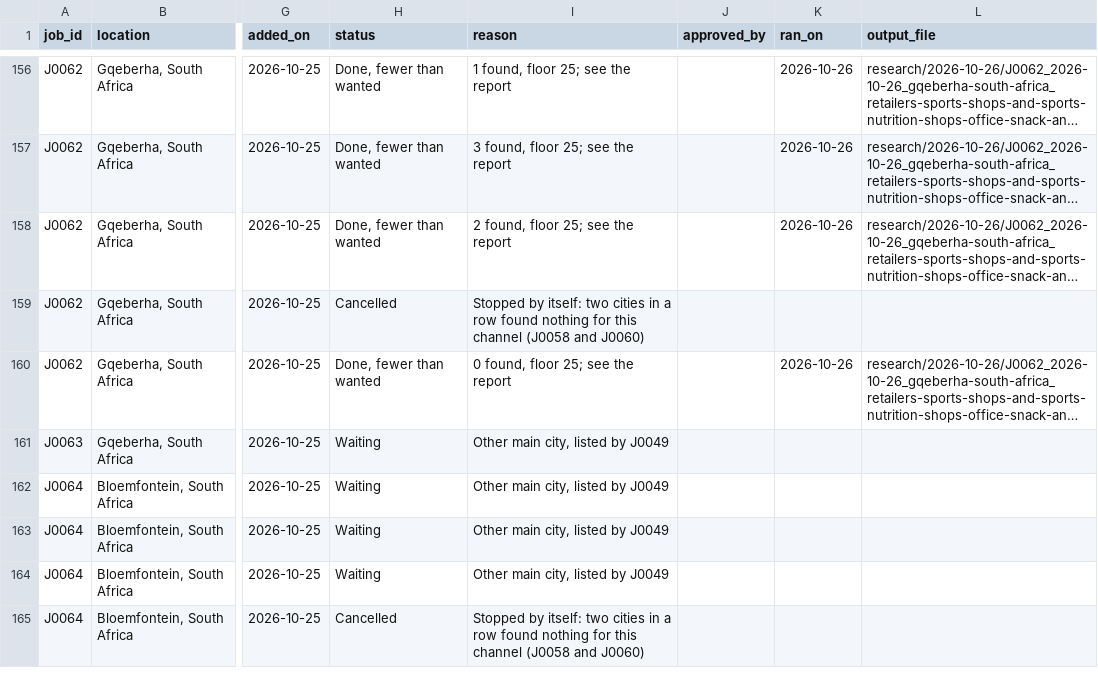
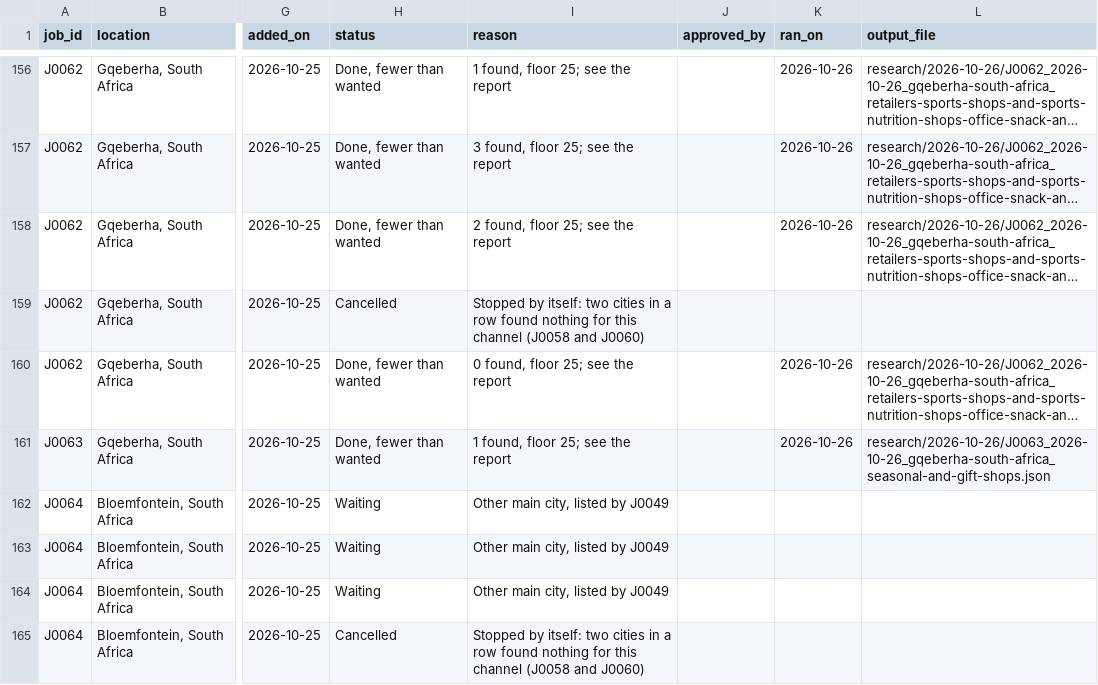
Before and after one commit to amodhsharma/diablo-outreach-v2, a CSV file: research/queue.csv, drawn as a sheet; only a part is shown, gaps mark what is left out; long unchanged cells end in …; the diff names each change by its address in the sheet, - before the commit and + after, or states it on an @@ line.

```diff
--- a/research/queue.csv
+++ b/research/queue.csv
-H161 (status): Waiting
+H161 (status): Done, fewer than wanted
-I161 (reason): Other main city, listed by J0049
+I161 (reason): 1 found, floor 25; see the report
-K161 (ran_on): (empty)
+K161 (ran_on): 2026-10-26
-L161 (output_file): (empty)
+L161 (output_file): research/2026-10-26/J0063_2026-10-26_gqeberha-south-africa_seasonal-and-gift-shops.json
```
Also changed, not shown: 2 other files.
